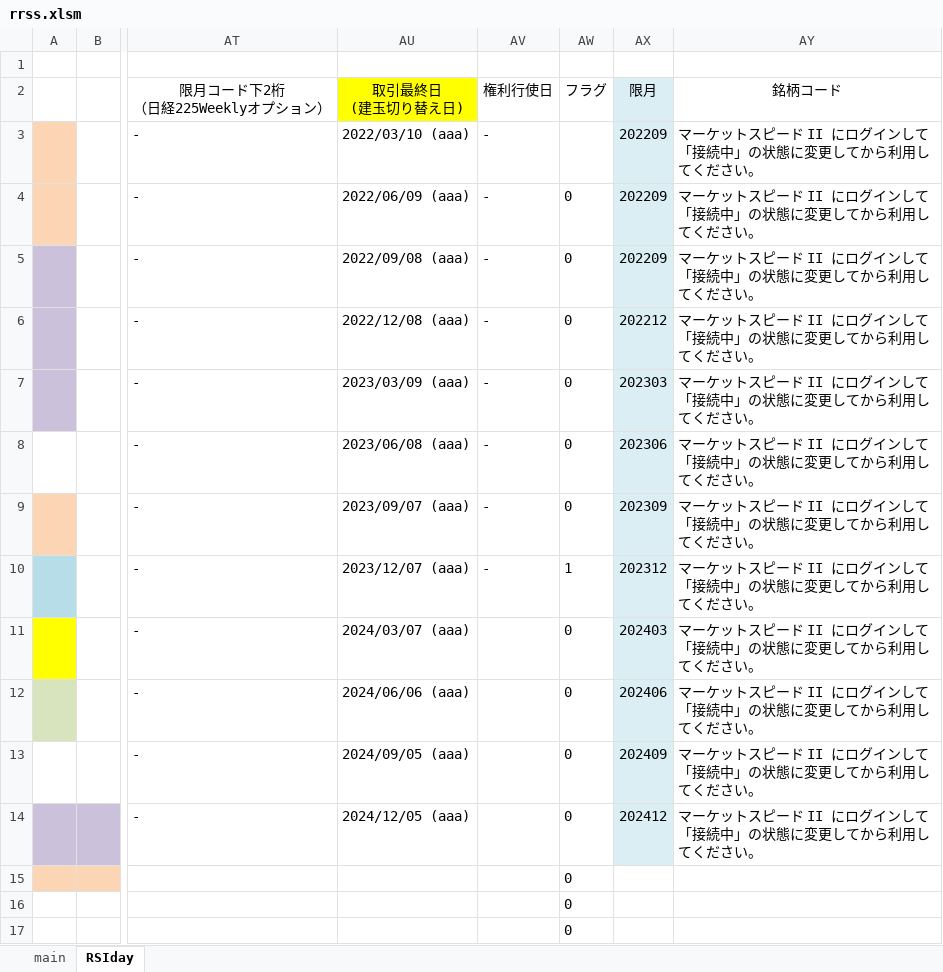
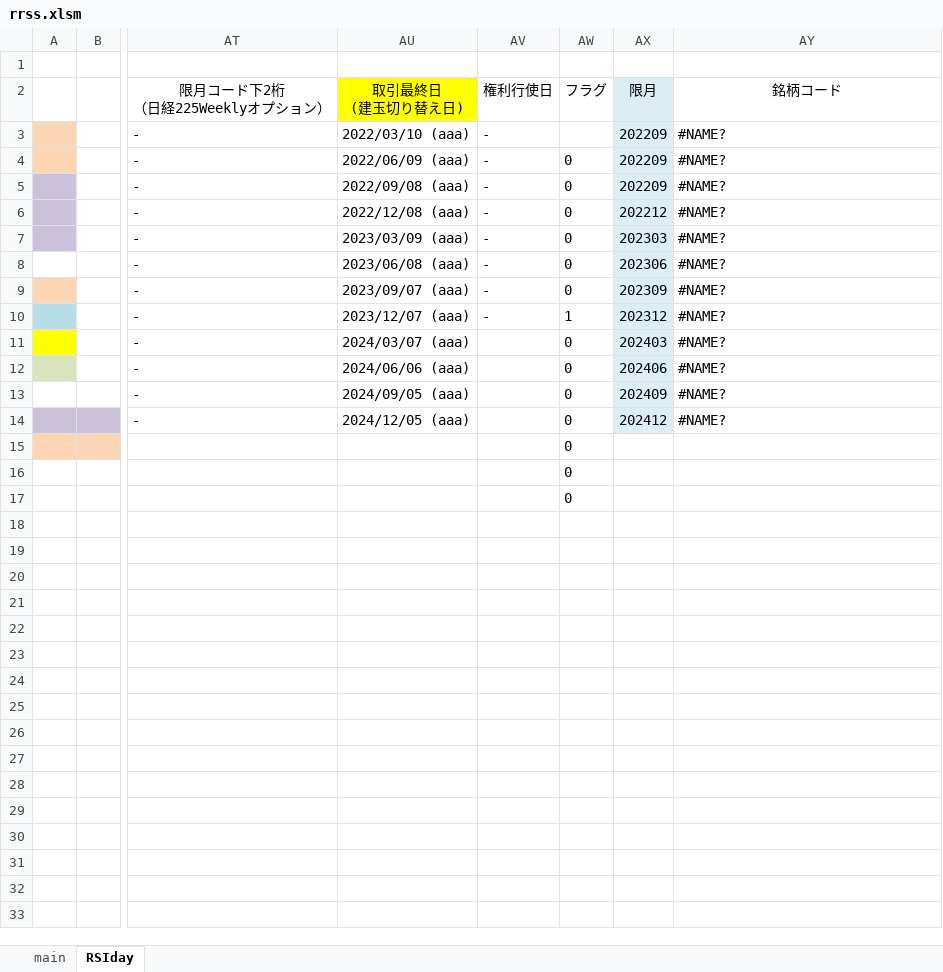
Before and after one commit to kuronokurujp/Stduy_language_Python, an Excel workbook: TradeingViewBot/data/excel/rrss.xlsm, sheet RSIday, drawn as a sheet; only a part is shown, gaps mark what is left out; the shorter side is filled out with more unchanged rows; values as stored, in another font and other column widths than the file's, no borders; the diff names each change by its address in the sheet, - before the commit and + after, or states it on an @@ line.

```diff
--- a/TradeingViewBot/data/excel/rrss.xlsm (sheet RSIday)
+++ b/TradeingViewBot/data/excel/rrss.xlsm (sheet RSIday)
-AY3:AY14 (銘柄コード): マーケットスピード II にログインして「接続中」の状態に変更してから利用してください。
+AY3:AY14 (銘柄コード): #NAME?
```
Also changed, not shown: sheet main, charts or pictures, 25 other files.
